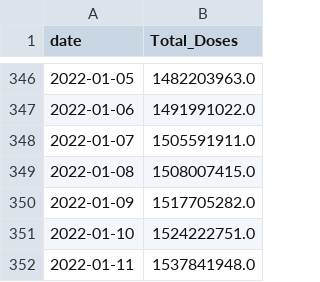
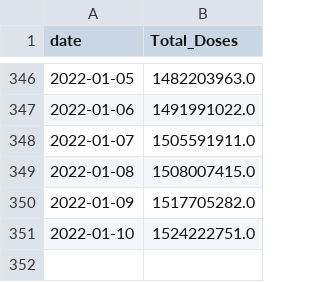
Before and after one commit to Data-Analytics-Project-2021/covid19-prediction, a CSV file: cleaned_datasets/india/cum_vacc_india.csv, drawn as a sheet; only a part is shown, gaps mark what is left out.

```diff
--- a/cleaned_datasets/india/cum_vacc_india.csv
+++ b/cleaned_datasets/india/cum_vacc_india.csv
@@ -351,2 +351 @@ date,Total_Doses
 2022-01-10,1524222751.0
-2022-01-11,1537841948.0
```
Also changed, not shown: cleaned_datasets/india/cum_cases_india.csv, cleaned_datasets/india/daily_cases_india.csv, 4 other files.
